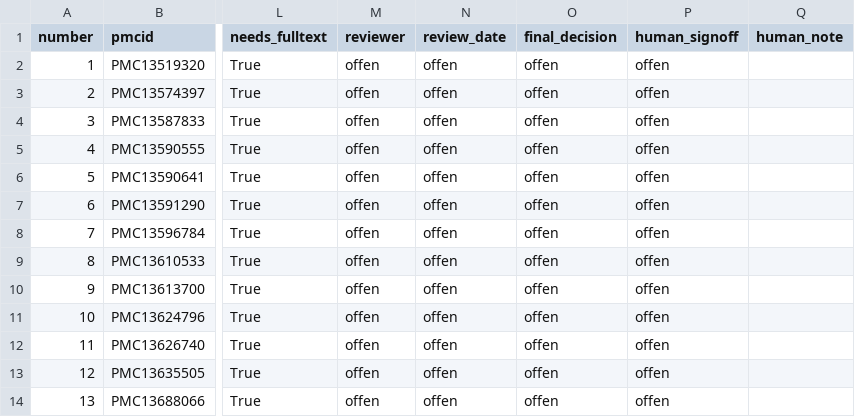
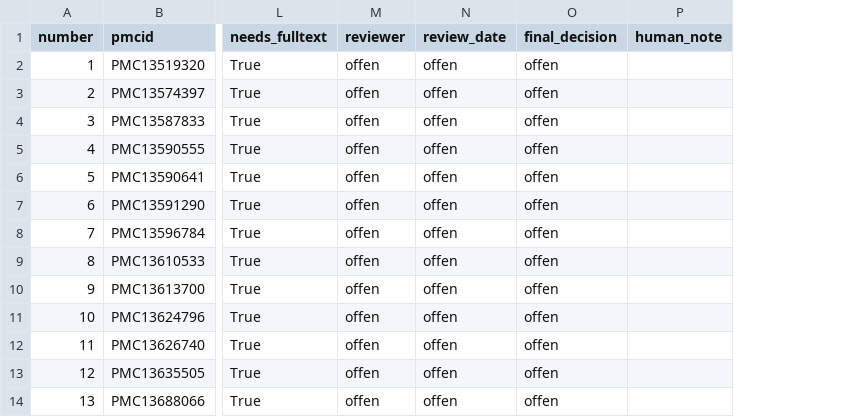
Before and after one commit to bauerhartmut/meta-analysis-agent, a CSV file: public_benchmark/evaluation/c1_pilot/holdout_p0_20261112/manual_review_signoff_v1.csv, drawn as a sheet; only a part is shown, gaps mark what is left out; the diff names each change by its address in the sheet, - before the commit and + after, or states it on an @@ line.

```diff
--- a/public_benchmark/evaluation/c1_pilot/holdout_p0_20261112/manual_review_signoff_v1.csv
+++ b/public_benchmark/evaluation/c1_pilot/holdout_p0_20261112/manual_review_signoff_v1.csv
-column P (human_signoff), rows 2-14: all offen
```
Also changed, not shown: public_benchmark/evaluation/c1_pilot/holdout_p0_20261112/fulltext_access_plan_v1.csv, 7 other files.
